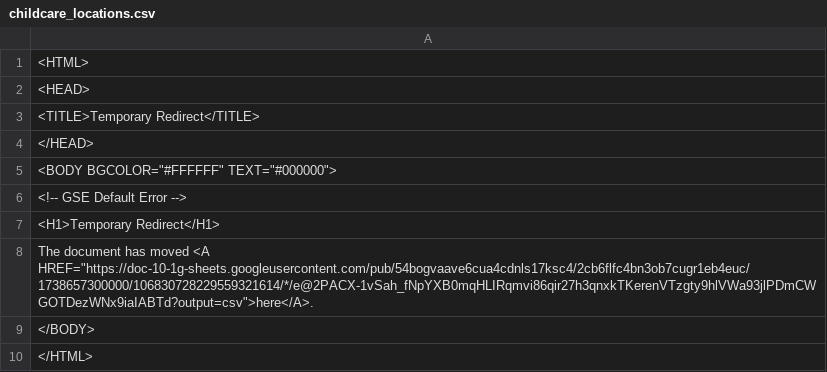
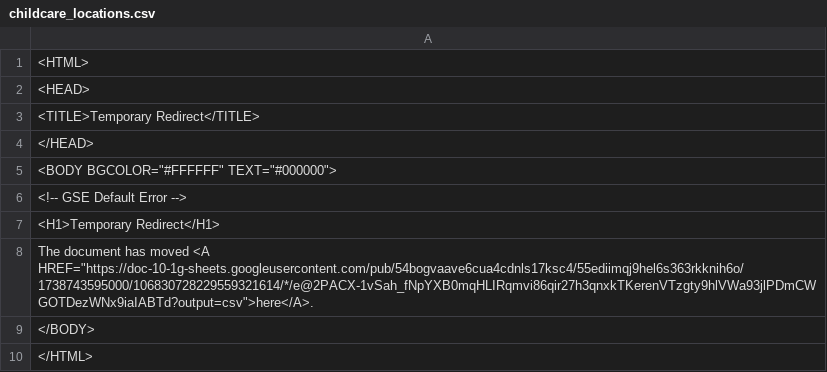
Before and after one commit to Cantaloupe2/github-action-csv-update-demo, a CSV file: data/childcare_locations.csv, drawn as a sheet.

```diff
--- a/data/childcare_locations.csv
+++ b/data/childcare_locations.csv
@@ -7,3 +7,3 @@
 <H1>Temporary Redirect</H1>
-The document has moved <A HREF="https://doc-10-1g-sheets.googleusercontent.com/pub/54bogvaave6cua4cdnls17ksc4/2cb6flfc4bn3ob7cugr1eb4euc/1738657300000/106830728229559321614/*/e@2PACX-1vSah_fNpYXB0mqHLIRqmvi86qir27h3qnxkTKerenVTzgty9hlVWa93jlPDmCWGOTDezWNx9iaIABTd?output=csv">here</A>.
+The document has moved <A HREF="https://doc-10-1g-sheets.googleusercontent.com/pub/54bogvaave6cua4cdnls17ksc4/55ediimqj9hel6s363rkknih6o/1738743595000/106830728229559321614/*/e@2PACX-1vSah_fNpYXB0mqHLIRqmvi86qir27h3qnxkTKerenVTzgty9hlVWa93jlPDmCWGOTDezWNx9iaIABTd?output=csv">here</A>.
 </BODY>
```
